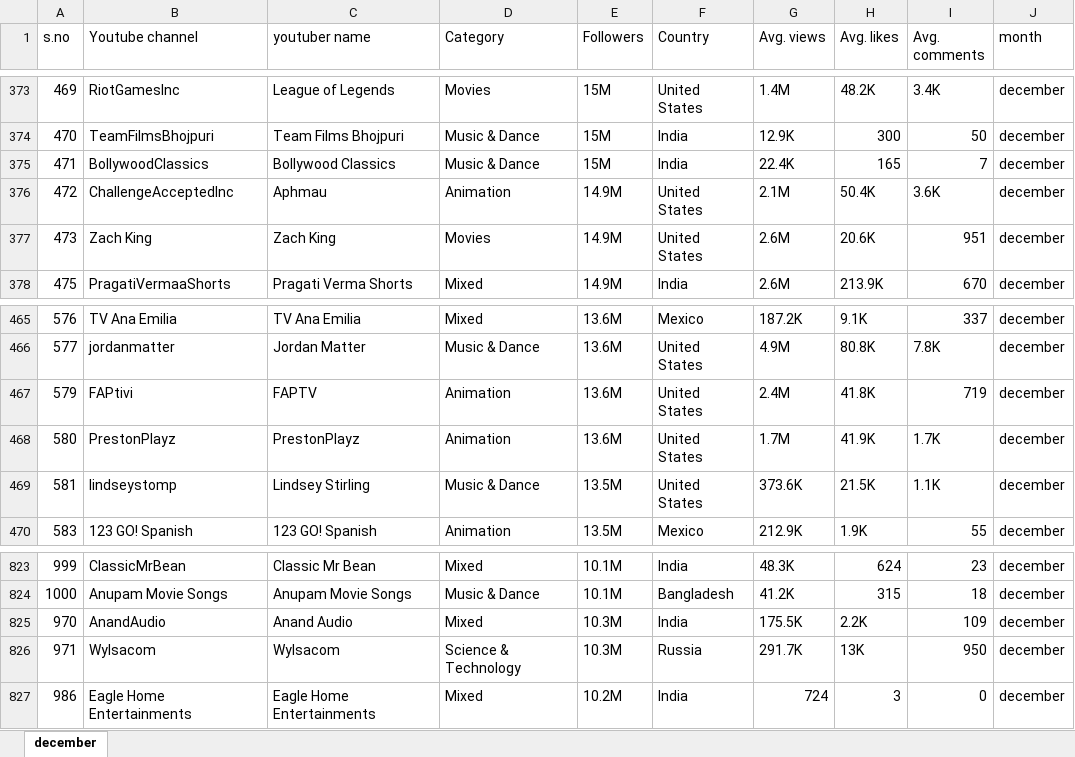
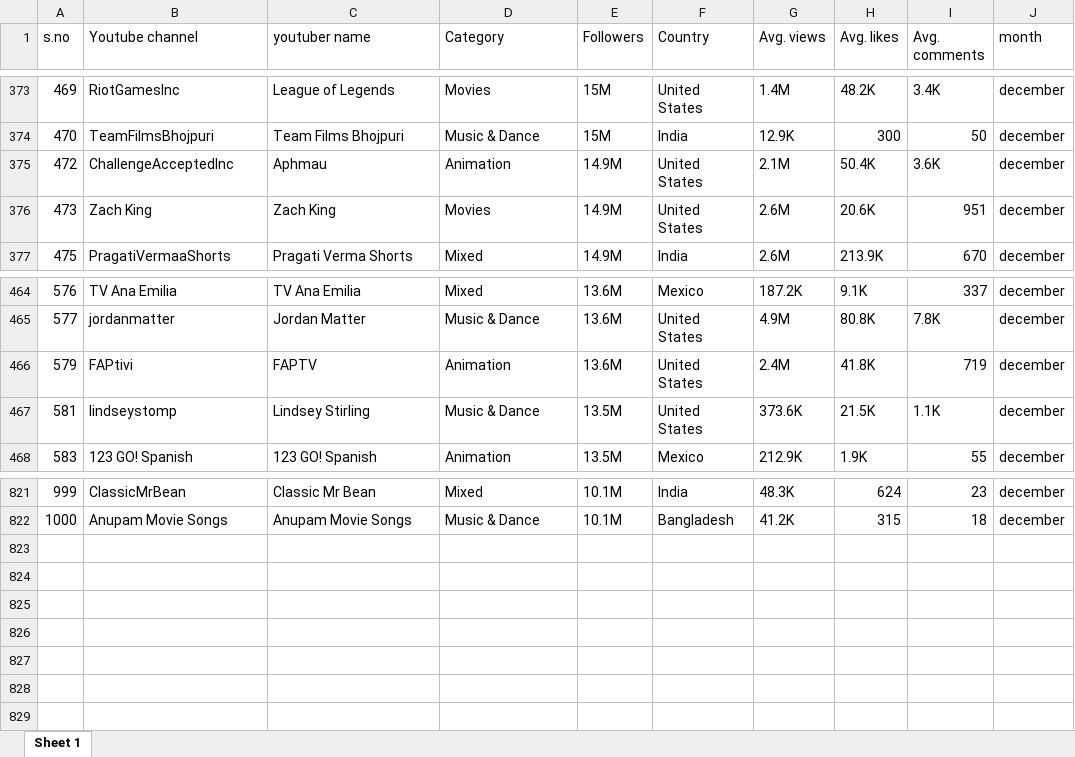
Before and after one commit to alessiav8/youtubers_analysis, an Excel workbook: datasets/december.xlsx, sheet Sheet 1, drawn as a sheet; only a part is shown, gaps mark what is left out; values as stored, in another font and other column widths than the file's, no borders; the diff names each change by its address in the sheet, - before the commit and + after, or states it on an @@ line.

```diff
--- a/datasets/december.xlsx (sheet Sheet 1)
+++ b/datasets/december.xlsx (sheet Sheet 1)
-sheet tab: december
+sheet tab: Sheet 1
-row 375: 471 | BollywoodClassics | Bollywood Classics | Music & Dance | 15M | India | 22.4K | 165 | 7 | december
-row 468: 580 | PrestonPlayz | PrestonPlayz | Animation | 13.6M | United States | 1.7M | 41.9K | 1.7K | december
-row 825: 970 | AnandAudio | Anand Audio | Mixed | 10.3M | India | 175.5K | 2.2K | 109 | december
-row 826: 971 | Wylsacom | Wylsacom | Science & Technology | 10.3M | Russia | 291.7K | 13K | 950 | december
-row 827: 986 | Eagle Home Entertainments | Eagle Home Entertainments | Mixed | 10.2M | India | 724 | 3 | 0 | december
```
Also changed, not shown: datasets/june.xlsx, datasets/november.xlsx, 7 other files.
